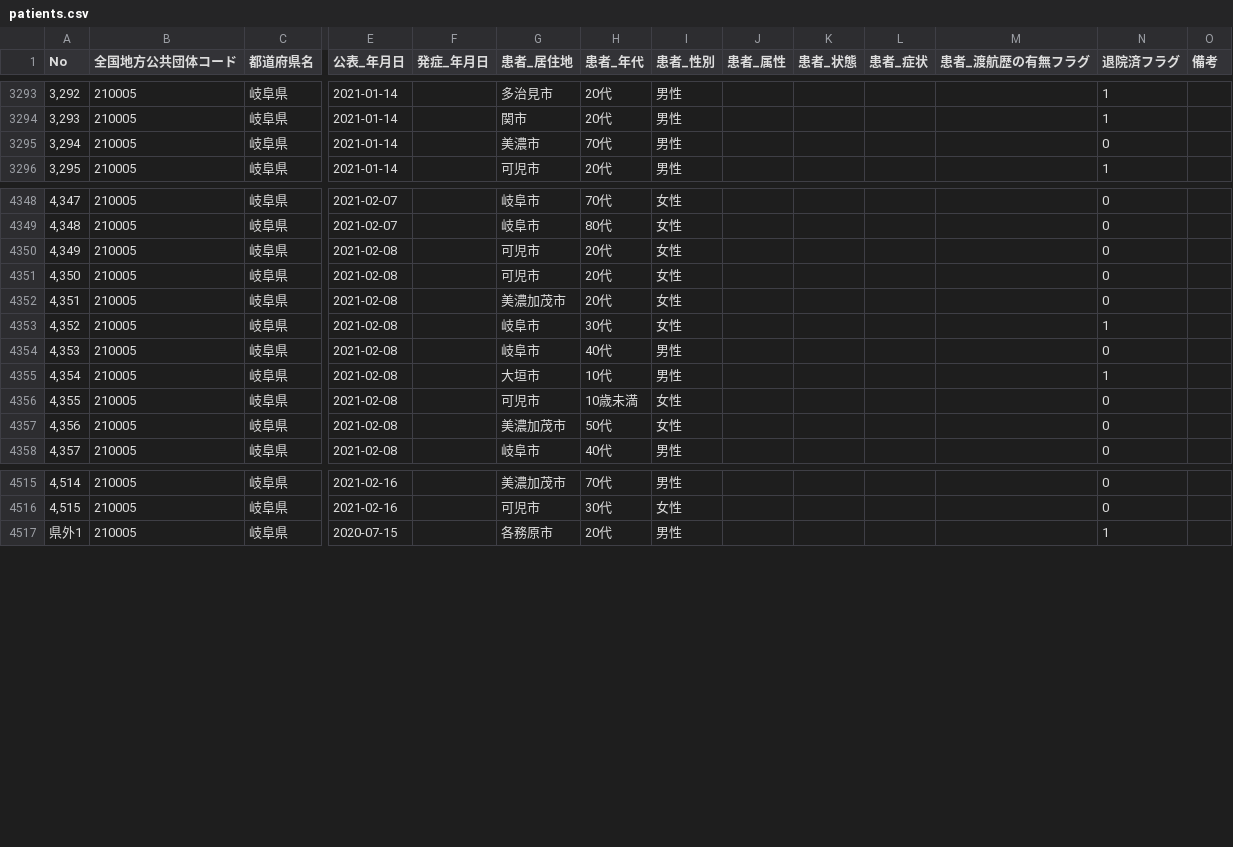
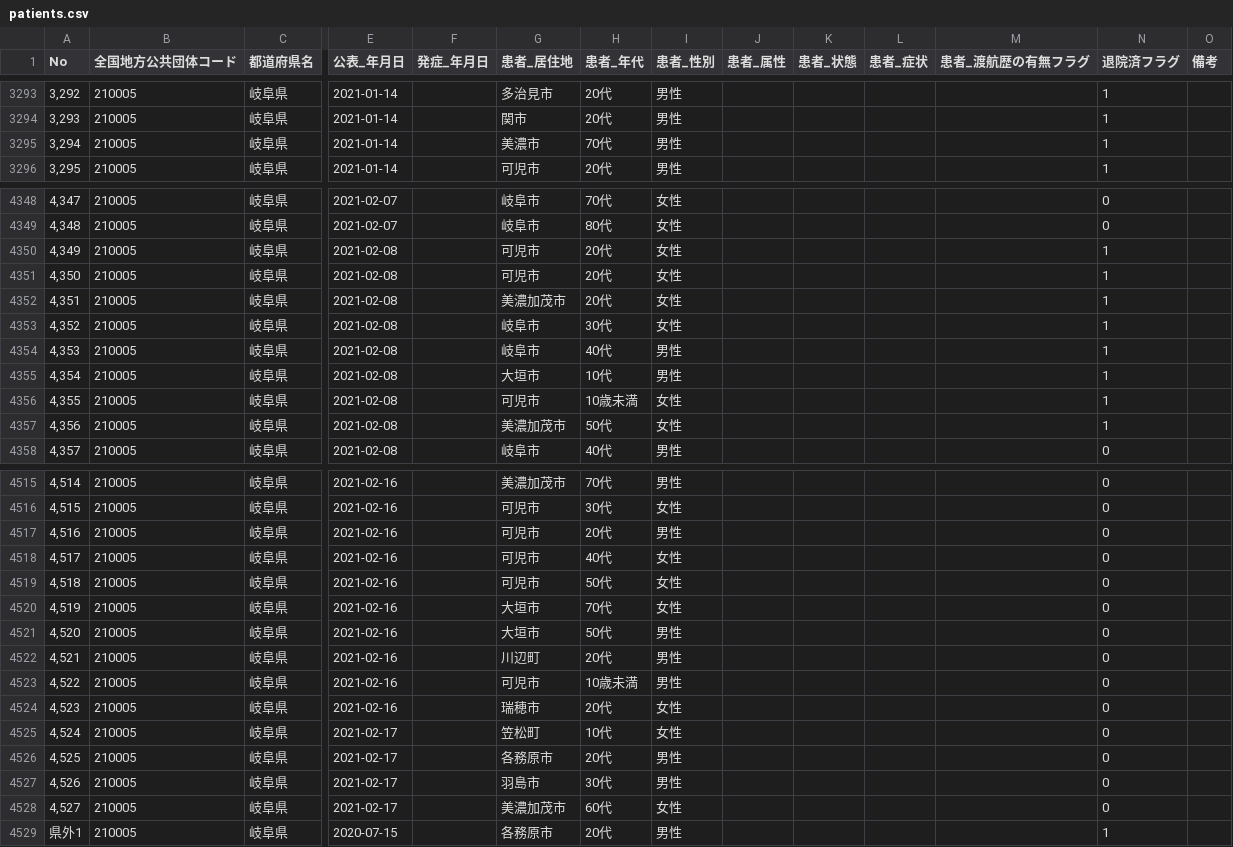
Before and after one commit to code4sabae/opendatagojp, a CSV file: csv/gifu-ken/patients.csv, drawn as a sheet; only a part is shown, gaps mark what is left out; rows hold the shown columns only; the diff covers the shown part only; the diff names each change by its address in the sheet, - before the commit and + after, or states it on an @@ line.

```diff
--- a/csv/gifu-ken/patients.csv
+++ b/csv/gifu-ken/patients.csv
-N3295 (退院済フラグ): 0
+N3295 (退院済フラグ): 1
-N4350:N4352 (退院済フラグ): 0
+N4350:N4352 (退院済フラグ): 1
-N4354 (退院済フラグ): 0
+N4354 (退院済フラグ): 1
-N4356:N4357 (退院済フラグ): 0
+N4356:N4357 (退院済フラグ): 1
+row 4517: 4,516 | 210005 | 岐阜県 | 2021-02-16 |  | 可児市 | 20代 | 男性 |  |  |  |  | 0
+row 4518: 4,517 | 210005 | 岐阜県 | 2021-02-16 |  | 可児市 | 40代 | 女性 |  |  |  |  | 0
+row 4519: 4,518 | 210005 | 岐阜県 | 2021-02-16 |  | 可児市 | 50代 | 女性 |  |  |  |  | 0
+row 4520: 4,519 | 210005 | 岐阜県 | 2021-02-16 |  | 大垣市 | 70代 | 女性 |  |  |  |  | 0
+row 4521: 4,520 | 210005 | 岐阜県 | 2021-02-16 |  | 大垣市 | 50代 | 男性 |  |  |  |  | 0
+row 4522: 4,521 | 210005 | 岐阜県 | 2021-02-16 |  | 川辺町 | 20代 | 男性 |  |  |  |  | 0
+row 4523: 4,522 | 210005 | 岐阜県 | 2021-02-16 |  | 可児市 | 10歳未満 | 男性 |  |  |  |  | 0
+row 4524: 4,523 | 210005 | 岐阜県 | 2021-02-16 |  | 瑞穂市 | 20代 | 女性 |  |  |  |  | 0
+row 4525: 4,524 | 210005 | 岐阜県 | 2021-02-17 |  | 笠松町 | 10代 | 女性 |  |  |  |  | 0
+row 4526: 4,525 | 210005 | 岐阜県 | 2021-02-17 |  | 各務原市 | 20代 | 男性 |  |  |  |  | 0
+row 4527: 4,526 | 210005 | 岐阜県 | 2021-02-17 |  | 羽島市 | 30代 | 男性 |  |  |  |  | 0
+row 4528: 4,527 | 210005 | 岐阜県 | 2021-02-17 |  | 美濃加茂市 | 60代 | 女性 |  |  |  |  | 0
```
Also changed, not shown: 23 edited cells elsewhere in this file, csv/fukuoka-shi/patients.csv, csv/fukuoka-shi/test-cases.csv, 7 other files.
